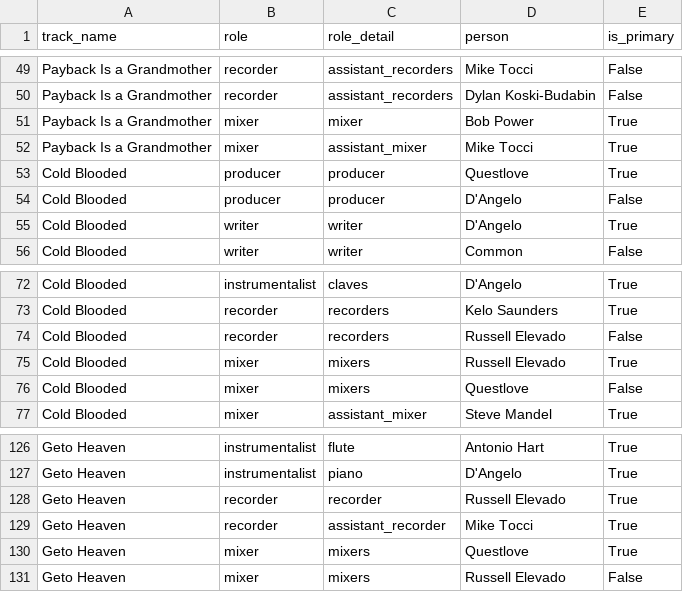
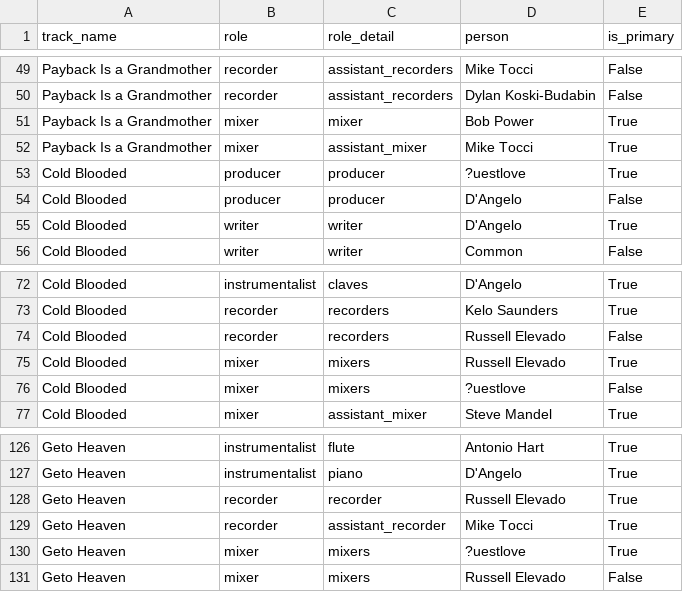
Before and after one commit to vnn8248/Hip-Hop-Time-Travelers, a CSV file: data/albums/Like Water For Chocolate/output/credits_Like Water For Chocolate.csv, drawn as a sheet; only a part is shown, gaps mark what is left out; the diff covers the shown part only.

```diff
--- a/data/albums/Like Water For Chocolate/output/credits_Like Water For Chocolate.csv
+++ b/data/albums/Like Water For Chocolate/output/credits_Like Water For Chocolate.csv
@@ -52,3 +52,3 @@ Payback Is a Grandmother,mixer,mixer,Bob Power,True
 Payback Is a Grandmother,mixer,assistant_mixer,Mike Tocci,True
-Cold Blooded,producer,producer,Questlove,True
+Cold Blooded,producer,producer,?uestlove,True
 Cold Blooded,producer,producer,D'Angelo,False
@@ -75,3 +75,3 @@ Cold Blooded,recorder,recorders,Russell Elevado,False
 Cold Blooded,mixer,mixers,Russell Elevado,True
-Cold Blooded,mixer,mixers,Questlove,False
+Cold Blooded,mixer,mixers,?uestlove,False
 Cold Blooded,mixer,assistant_mixer,Steve Mandel,True
@@ -129,3 +129,3 @@ Geto Heaven,recorder,recorder,Russell Elevado,True
 Geto Heaven,recorder,assistant_recorder,Mike Tocci,True
-Geto Heaven,mixer,mixers,Questlove,True
+Geto Heaven,mixer,mixers,?uestlove,True
 Geto Heaven,mixer,mixers,Russell Elevado,False
```
Also changed, not shown: 8 edited cells elsewhere in this file, data/albums/Like Water For Chocolate/input/common_like_water_for_chocolate_samples.csv, 4 other files.
